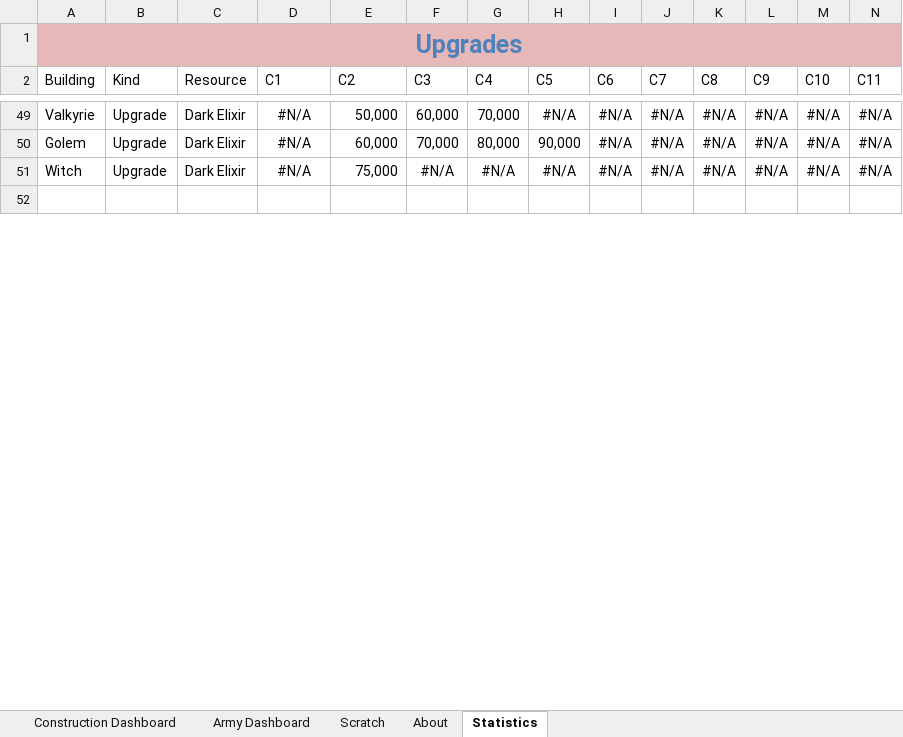
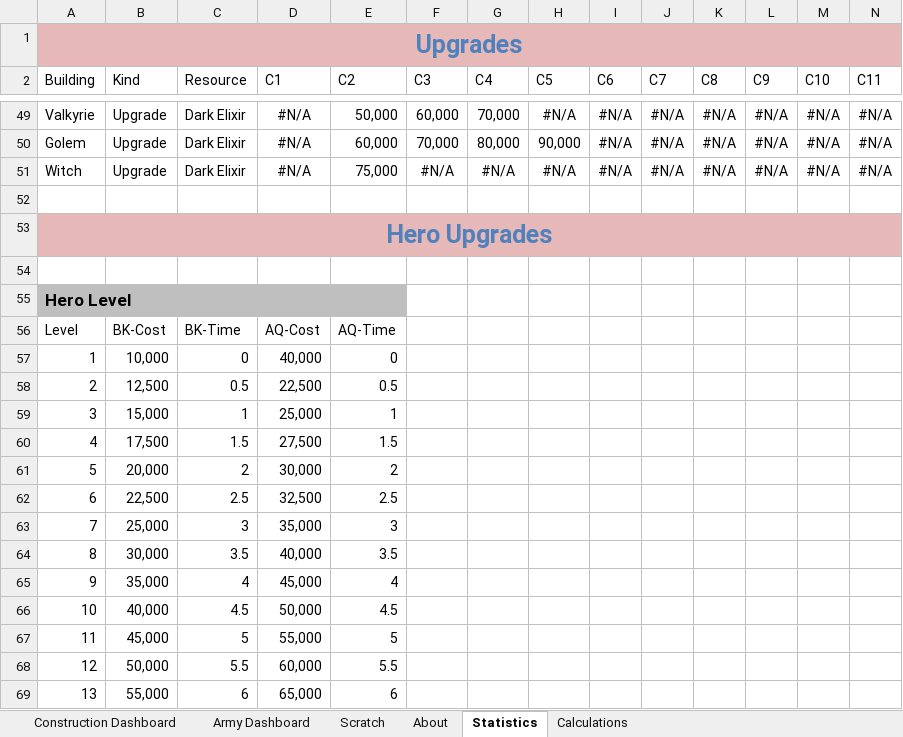
Before and after one commit to straxhaber/clashofclans-calculator, an Excel workbook: ClashOfClans-Calculator.xlsx, sheet Statistics, drawn as a sheet; only a part is shown, gaps mark what is left out; the shorter side is filled out with more unchanged rows; values as stored, in another font and other column widths than the file's, no borders; conditional formats and table styles not drawn; rows hold the shown columns only; the diff covers the shown part only; the diff names each change by its address in the sheet, - before the commit and + after, or states it on an @@ line.

Commit message:
incorporated changes from 2014-07-03 COC Update (v6.186.1), added basic validation for inputs; implemented attack sets for units/spells brought into battle, refactored statistics and build dashboard^

```diff
--- a/ClashOfClans-Calculator.xlsx (sheet Statistics)
+++ b/ClashOfClans-Calculator.xlsx (sheet Statistics)
+sheet tab: Calculations
+row 52: (empty)
+row 53: Hero Upgrades
+row 54: (empty)
+row 55: Hero Level
+row 56: Level | BK-Cost | BK-Time | AQ-Cost | AQ-Time
+row 57: 1 | 10,000 | 0 | 40,000 | 0
+row 58: 2 | 12,500 | 0.5 | 22,500 | 0.5
+row 59: 3 | 15,000 | 1 | 25,000 | 1
+row 60: 4 | 17,500 | 1.5 | 27,500 | 1.5
+row 61: 5 | 20,000 | 2 | 30,000 | 2
+row 62: 6 | 22,500 | 2.5 | 32,500 | 2.5
+row 63: 7 | 25,000 | 3 | 35,000 | 3
+row 64: 8 | 30,000 | 3.5 | 40,000 | 3.5
+row 65: 9 | 35,000 | 4 | 45,000 | 4
+row 66: 10 | 40,000 | 4.5 | 50,000 | 4.5
+row 67: 11 | 45,000 | 5 | 55,000 | 5
+row 68: 12 | 50,000 | 5.5 | 60,000 | 5.5
+row 69: 13 | 55,000 | 6 | 65,000 | 6
```
Also changed, not shown: 89 added rows, 27 edited cells and cell formats elsewhere in this sheet, sheet Construction Dashboard, sheet Army Dashboard, sheet About, sheet Scratch, formulas that keep their value, hidden cells.
